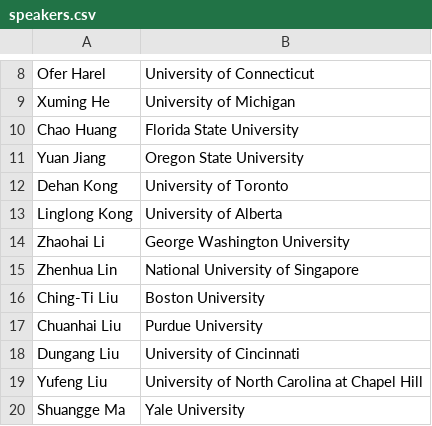
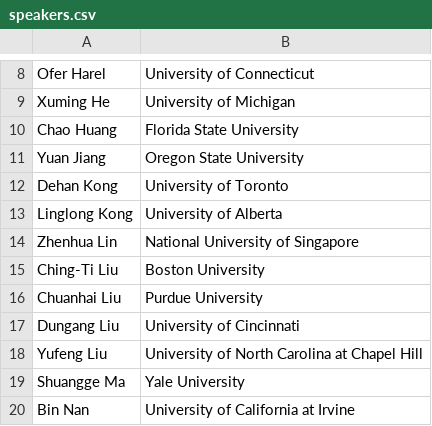
Before and after one commit to moderndatascience2022/moderndatascience2022.github.io, a CSV file: home/speakers.csv, drawn as a sheet; only a part is shown, gaps mark what is left out; the shorter side is filled out with more unchanged rows; the diff names each change by its address in the sheet, - before the commit and + after, or states it on an @@ line.

```diff
--- a/home/speakers.csv
+++ b/home/speakers.csv
-row 14: Zhaohai Li | George Washington University
```
Also changed, not shown: 1 other file.
